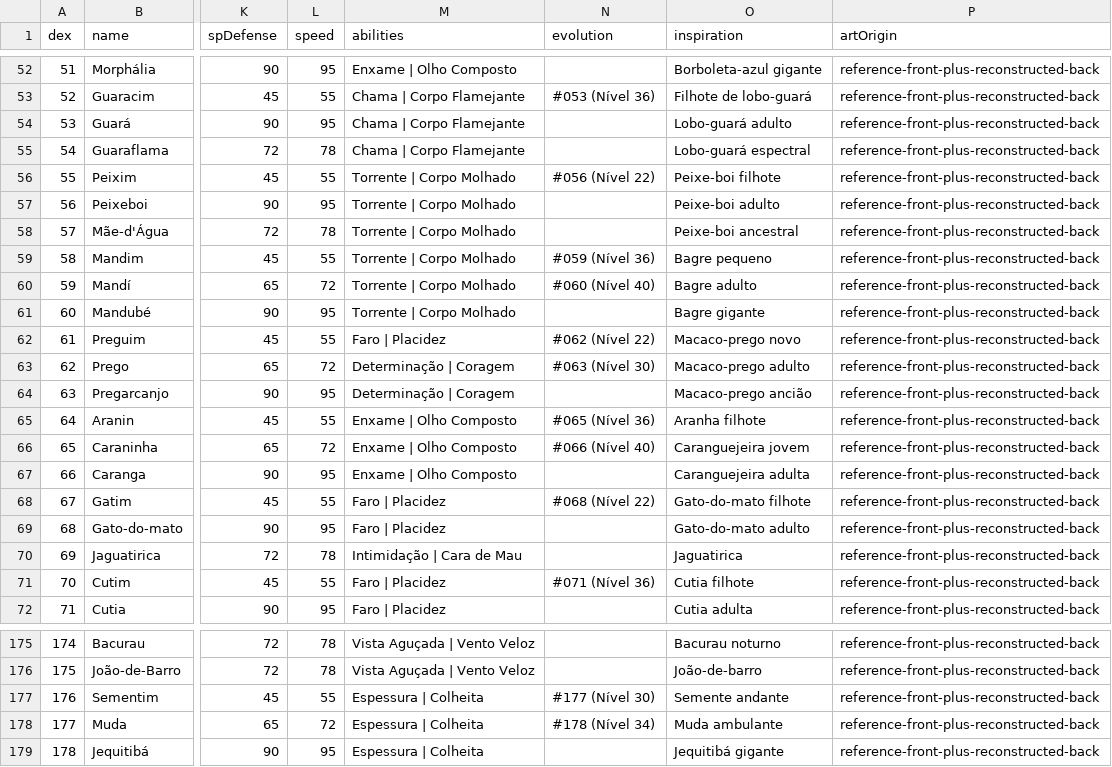
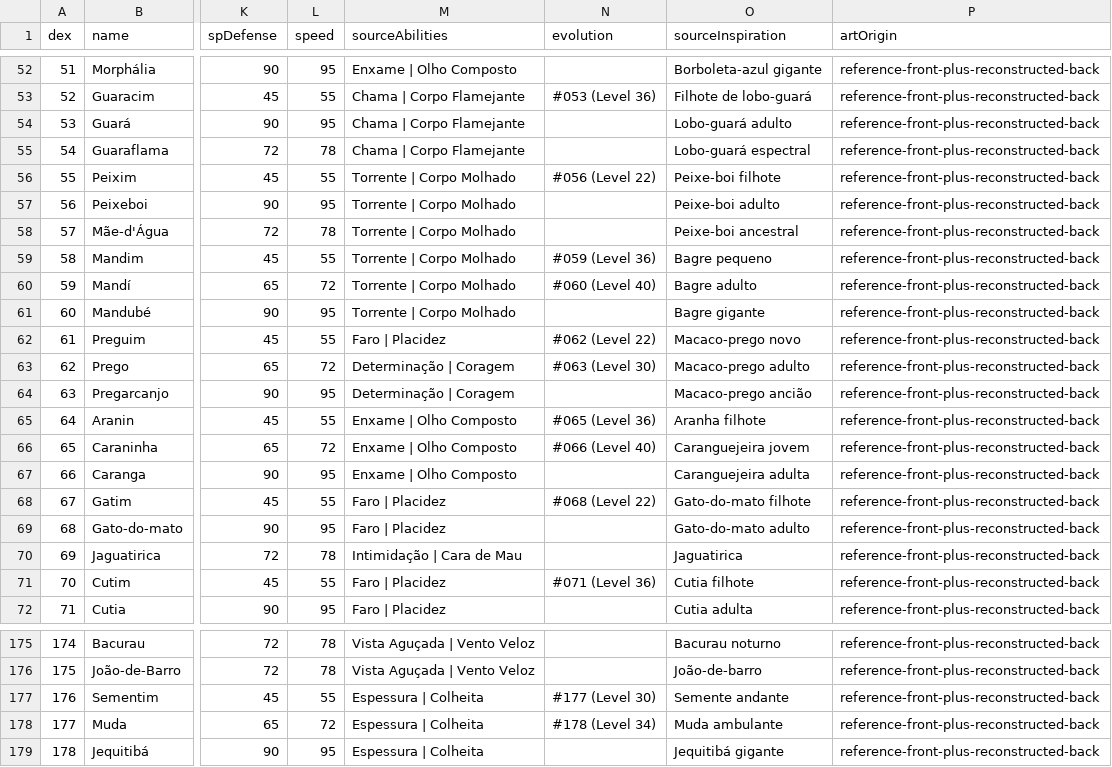
Before and after one commit to lu1234566/pokemon-juramento-de-arauna, a CSV file: docs/arauna/ARAUNA_DEX_COMPLETE_EN.csv, drawn as a sheet; only a part is shown, gaps mark what is left out; the diff covers the shown part only; the diff names each change by its address in the sheet, - before the commit and + after, or states it on an @@ line.

Commit message:
Clarify source fields in the English Dex catalogue

```diff
--- a/docs/arauna/ARAUNA_DEX_COMPLETE_EN.csv
+++ b/docs/arauna/ARAUNA_DEX_COMPLETE_EN.csv
-M1: abilities
+M1: sourceAbilities
-O1: inspiration
+O1: sourceInspiration
-N53 (evolution): #053 (Nível 36)
+N53 (evolution): #053 (Level 36)
-N56 (evolution): #056 (Nível 22)
+N56 (evolution): #056 (Level 22)
-N59 (evolution): #059 (Nível 36)
+N59 (evolution): #059 (Level 36)
-N60 (evolution): #060 (Nível 40)
+N60 (evolution): #060 (Level 40)
-N62 (evolution): #062 (Nível 22)
+N62 (evolution): #062 (Level 22)
-N63 (evolution): #063 (Nível 30)
+N63 (evolution): #063 (Level 30)
-N65 (evolution): #065 (Nível 36)
+N65 (evolution): #065 (Level 36)
-N66 (evolution): #066 (Nível 40)
+N66 (evolution): #066 (Level 40)
-N68 (evolution): #068 (Nível 22)
+N68 (evolution): #068 (Level 22)
-N71 (evolution): #071 (Nível 36)
+N71 (evolution): #071 (Level 36)
-N177 (evolution): #177 (Nível 30)
+N177 (evolution): #177 (Level 30)
-N178 (evolution): #178 (Nível 34)
+N178 (evolution): #178 (Level 34)
```
Also changed, not shown: 69 edited cells elsewhere in this file.
